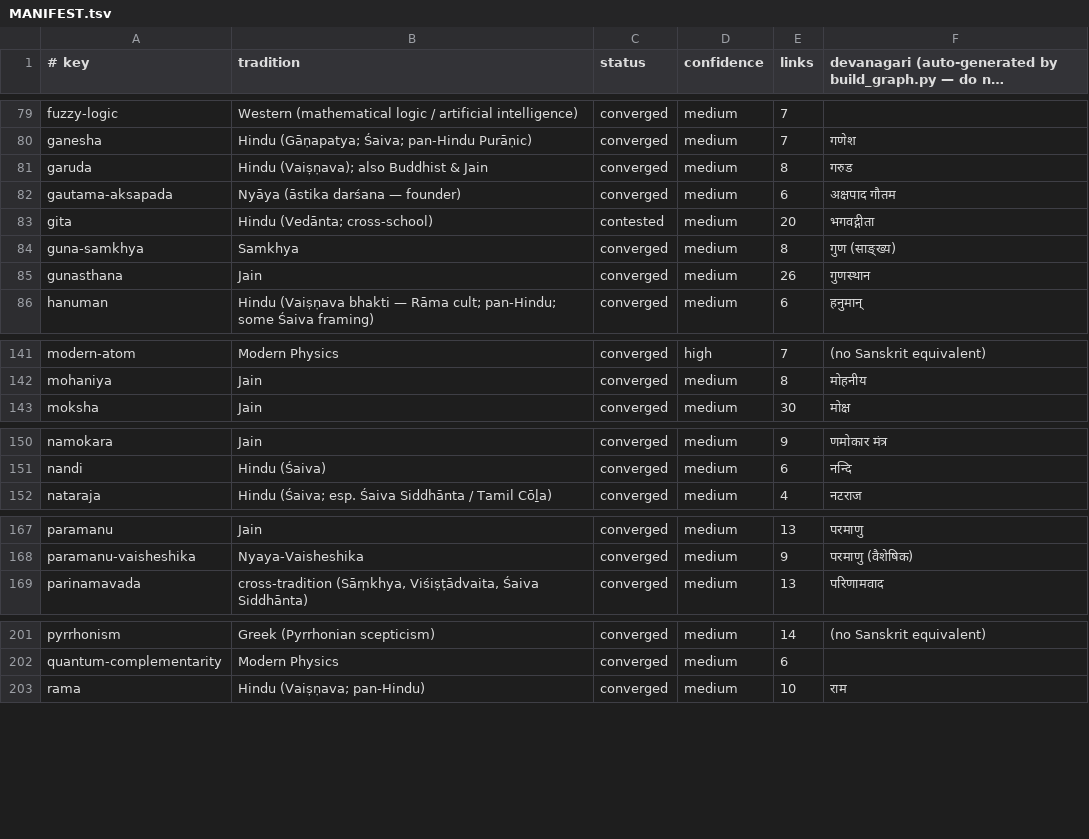
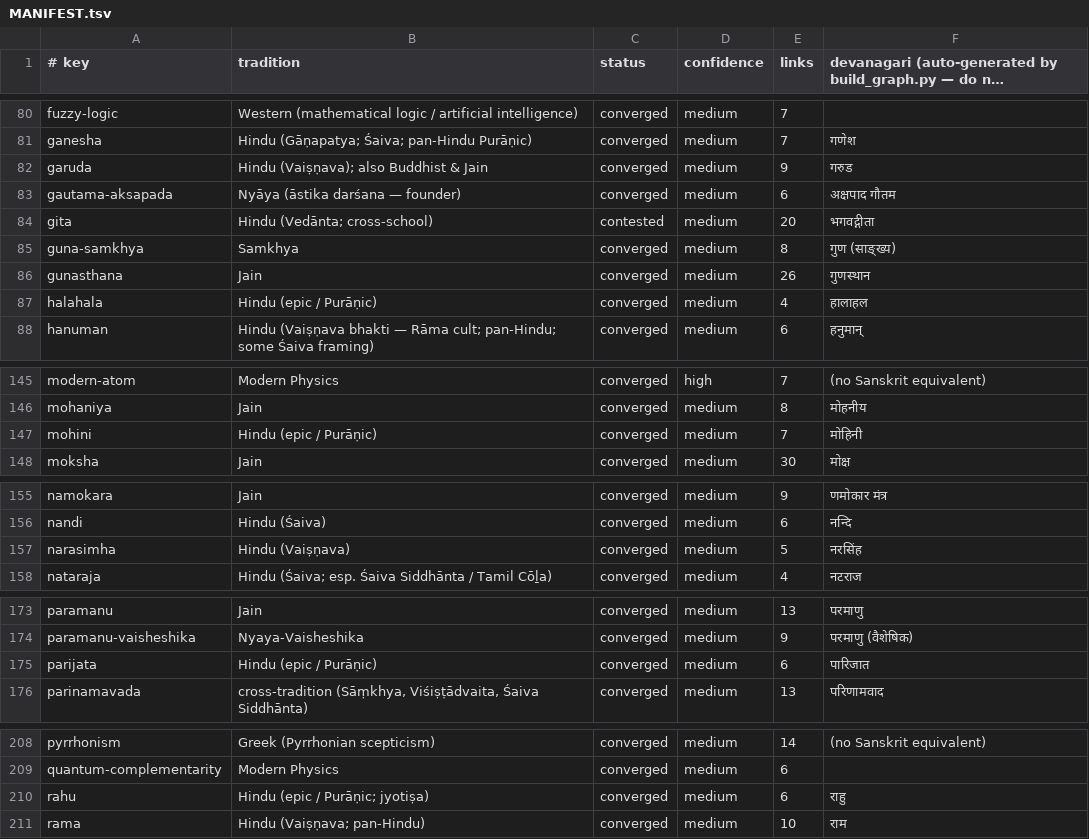
Before and after one commit to bhomikj427-png/jainism, a TSV file: MANIFEST.tsv, drawn as a sheet; only a part is shown, gaps mark what is left out; long unchanged cells end in …; the diff covers the shown part only.

Commit message:
graph(batch36)+audit: integrate 11 new nodes (daśāvatāra spine + churning finish); de-orphan vamana/halahala/parijata via symmetric hub inbounds; 278->289 nodes, 1585->1636 edges; audit CLEAN; rotate Batch 35 log to archive

```diff
--- a/MANIFEST.tsv
+++ b/MANIFEST.tsv
@@ -80,3 +81,3 @@ fuzzy-logic	Western (mathematical logic / artificial intelligence)	converged	med
 ganesha	Hindu (Gāṇapatya; Śaiva; pan-Hindu Purāṇic)	converged	medium	7	गणेश
-garuda	Hindu (Vaiṣṇava); also Buddhist & Jain	converged	medium	8	गरुड
+garuda	Hindu (Vaiṣṇava); also Buddhist & Jain	converged	medium	9	गरुड
 gautama-aksapada	Nyāya (āstika darśana — founder)	converged	medium	6	अक्षपाद गौतम
@@ -85,2 +86,3 @@ guna-samkhya	Samkhya	converged	medium	8	गुण (साङ्ख्य)
 gunasthana	Jain	converged	medium	26	गुणस्थान
+halahala	Hindu (epic / Purāṇic)	converged	medium	4	हालाहल
 hanuman	Hindu (Vaiṣṇava bhakti — Rāma cult; pan-Hindu; some Śaiva framing)	converged	medium	6	हनुमान्
@@ -142,2 +146,3 @@ modern-atom	Modern Physics	converged	high	7	(no Sanskrit equivalent)
 mohaniya	Jain	converged	medium	8	मोहनीय
+mohini	Hindu (epic / Purāṇic)	converged	medium	7	मोहिनी
 moksha	Jain	converged	medium	30	मोक्ष
@@ -151,2 +156,3 @@ namokara	Jain	converged	medium	9	णमोकार मंत्र
 nandi	Hindu (Śaiva)	converged	medium	6	नन्दि
+narasimha	Hindu (Vaiṣṇava)	converged	medium	5	नरसिंह
 nataraja	Hindu (Śaiva; esp. Śaiva Siddhānta / Tamil Cōḻa)	converged	medium	4	नटराज
@@ -168,2 +174,3 @@ paramanu	Jain	converged	medium	13	परमाणु
 paramanu-vaisheshika	Nyaya-Vaisheshika	converged	medium	9	परमाणु (वैशेषिक)
+parijata	Hindu (epic / Purāṇic)	converged	medium	6	पारिजात
 parinamavada	cross-tradition (Sāṃkhya, Viśiṣṭādvaita, Śaiva Siddhānta)	converged	medium	13	परिणामवाद
@@ -202,2 +209,3 @@ pyrrhonism	Greek (Pyrrhonian scepticism)	converged	medium	14	(no Sanskrit equiva
 quantum-complementarity	Modern Physics	converged	medium	6	
+rahu	Hindu (epic / Purāṇic; jyotiṣa)	converged	medium	6	राहु
 rama	Hindu (Vaiṣṇava; pan-Hindu)	converged	medium	10	राम
```
Also changed, not shown: 6 added rows and 11 edited cells elsewhere in this file, 9 other files.
